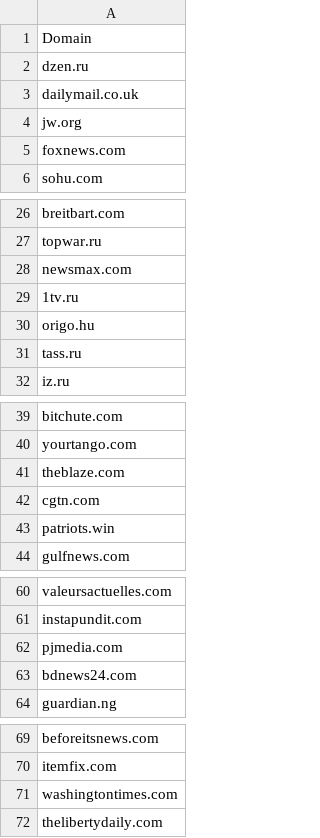
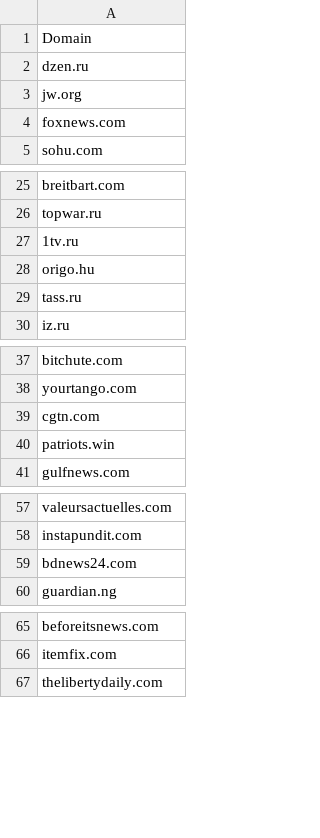
Before and after one commit to rzharzhavsky/Bluff-RAG, a CSV file: source_lists/iffy_unreliable.csv, drawn as a sheet; only a part is shown, gaps mark what is left out; the diff covers the shown part only.

```diff
--- a/source_lists/iffy_unreliable.csv
+++ b/source_lists/iffy_unreliable.csv
@@ -2,3 +2,2 @@ Domain
 dzen.ru
-dailymail.co.uk
 jw.org
@@ -27,3 +26,2 @@ breitbart.com
 topwar.ru
-newsmax.com
 1tv.ru
@@ -40,3 +38,2 @@ bitchute.com
 yourtango.com
-theblaze.com
 cgtn.com
@@ -61,3 +58,2 @@ valeursactuelles.com
 instapundit.com
-pjmedia.com
 bdnews24.com
@@ -70,3 +66,2 @@ beforeitsnews.com
 itemfix.com
-washingtontimes.com
 thelibertydaily.com
```
Also changed, not shown: 2 removed rows elsewhere in this file, 4 other files.
